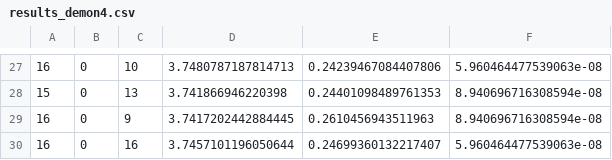
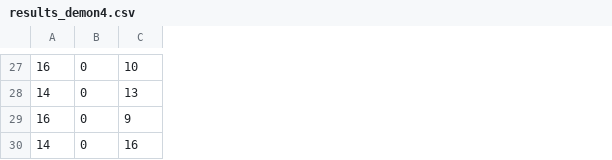
Before and after one commit to ThomaSpyrou/ThesisDTU, a CSV file: src/models/results_demon4.csv, drawn as a sheet; only a part is shown, gaps mark what is left out; removed rows and columns are numbered as before the commit, all else as after; the diff covers the shown part only; the diff names each change by its address in the sheet, - before the commit and + after, or states it on an @@ line.

```diff
--- a/src/models/results_demon4.csv
+++ b/src/models/results_demon4.csv
-column D, rows 27-30: 3.7480787187814713 | 3.741866946220398 | 3.7417202442884445 | 3.7457101196050644
-column E, rows 27-30: 0.24239467084407806 | 0.24401098489761353 | 0.2610456943511963 | 0.24699360132217407
-column F, rows 27-30: 5.960464477539063e-08 | 8.940696716308594e-08 | 8.940696716308594e-08 | 5.960464477539063e-08
-A28: 15
+A28: 14
-A30: 16
+A30: 14
```
Also changed, not shown: 13 added rows, 13 removed rows, 3 moved rows and 1 edited cell elsewhere in this file.
